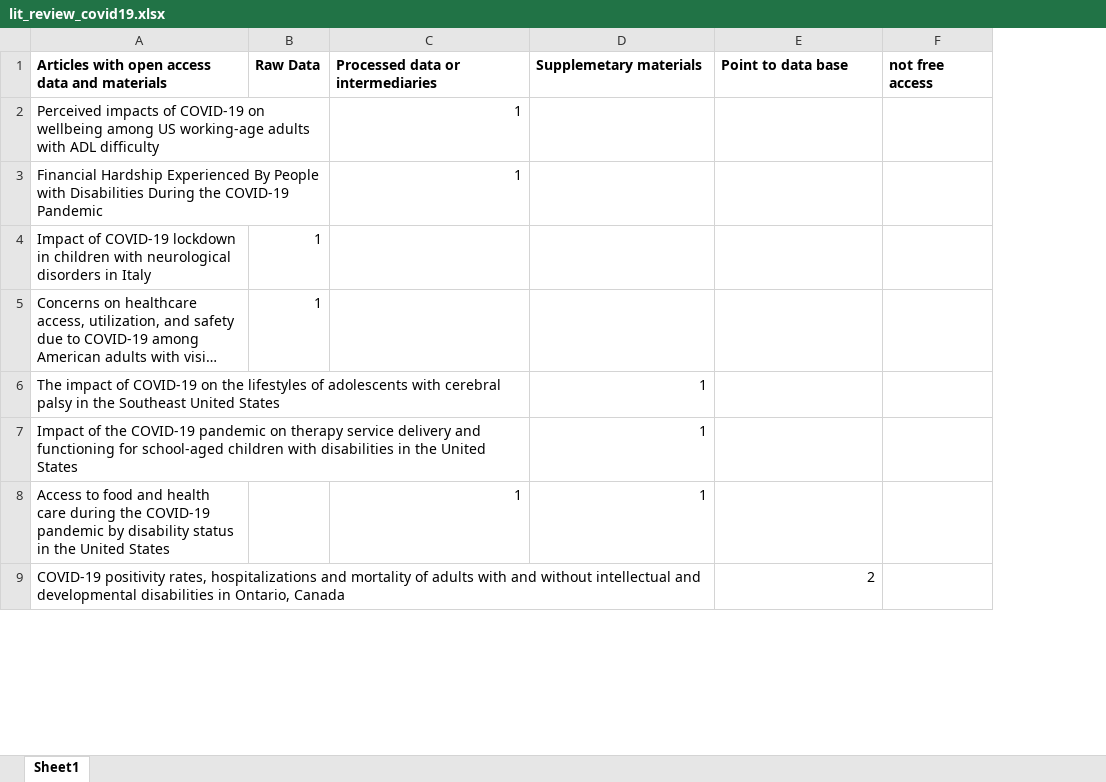
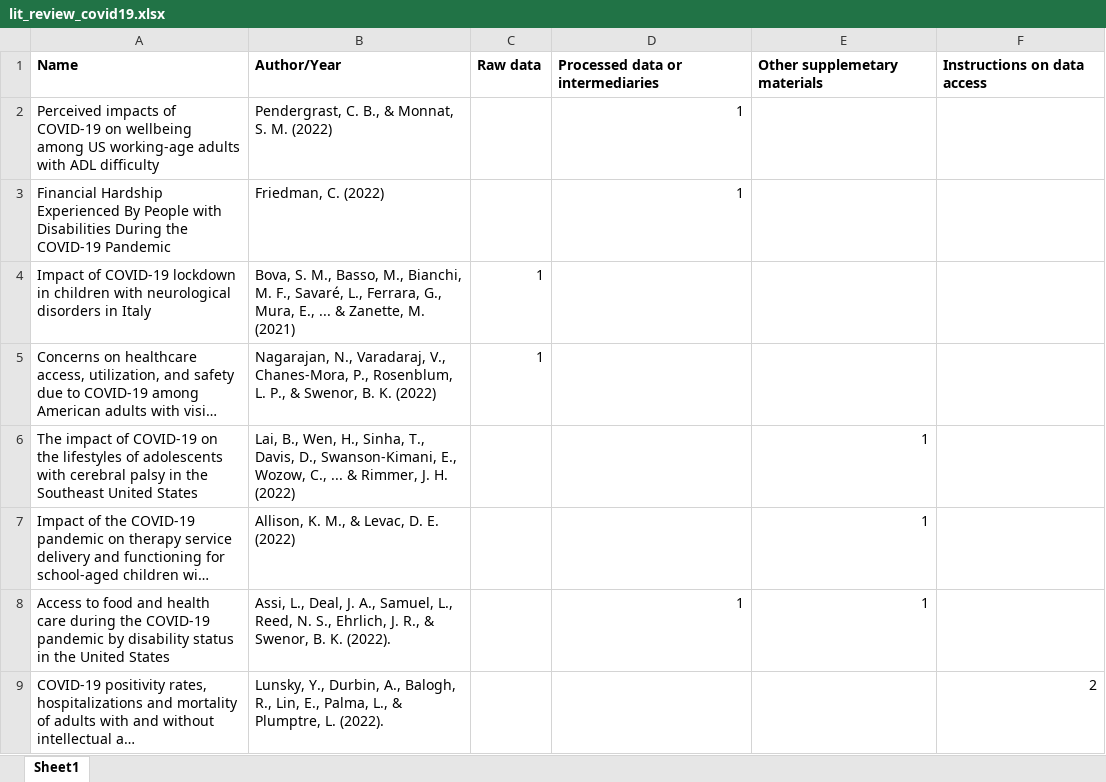
Before and after one commit to whprocter/RPr-Chakraborty-2021, an Excel workbook: results/tables/lit_review_covid19.xlsx, sheet Sheet1, drawn as a sheet; only a part is shown; long unchanged cells end in …; values as stored, in another font and other column widths than the file's, no borders; removed rows and columns are numbered as before the commit, all else as after; the diff names each change by its address in the sheet, - before the commit and + after, or states it on an @@ line.

Commit message:
update lit_review
adding author and year

```diff
--- a/results/tables/lit_review_covid19.xlsx (sheet Sheet1)
+++ b/results/tables/lit_review_covid19.xlsx (sheet Sheet1)
+column B, rows 2-9: Pendergrast, C. B., & Monnat, S. M. (2022) | Friedman, C. (2022) | Bova, S. M., Basso, M., Bianchi, M. F., Savaré, L., Ferrara, G., Mura, E., ... & Zanette, M. (2021) | Nagarajan, N., Varadaraj, V., Chanes-Mora, P., Rosenblum, L. P., & Swenor, B. K. (2022) | Lai, B., Wen, H., Sinha, T., Davis, D., Swanson-Kimani, E., Wozow, C., ... & Rimmer, J. H. (2022) | Allison, K. M., & Levac, D. E. (2022) | Assi, L., Deal, J. A., Samuel, L., Reed, N. S., Ehrlich, J. R., & Swenor, B. K. (2022). | Lunsky, Y., Durbin, A., Balogh, R., Lin, E., Palma, L., & Plumptre, L. (2022).
-column F, empty
-row 1: Articles with open access data and materials | Raw Data | Processed data or intermediaries | Supplemetary materials | Point to data base | not free access
+row 1: Name | Author/Year | Raw data | Processed data or intermediaries | Other supplemetary materials | Instructions on data access
```
Also changed, not shown: formulas that keep their value.
